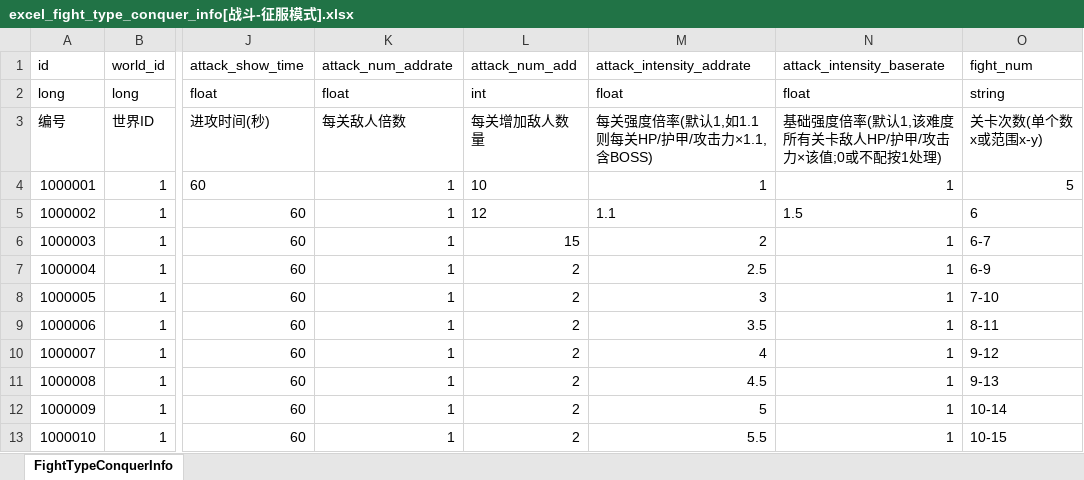
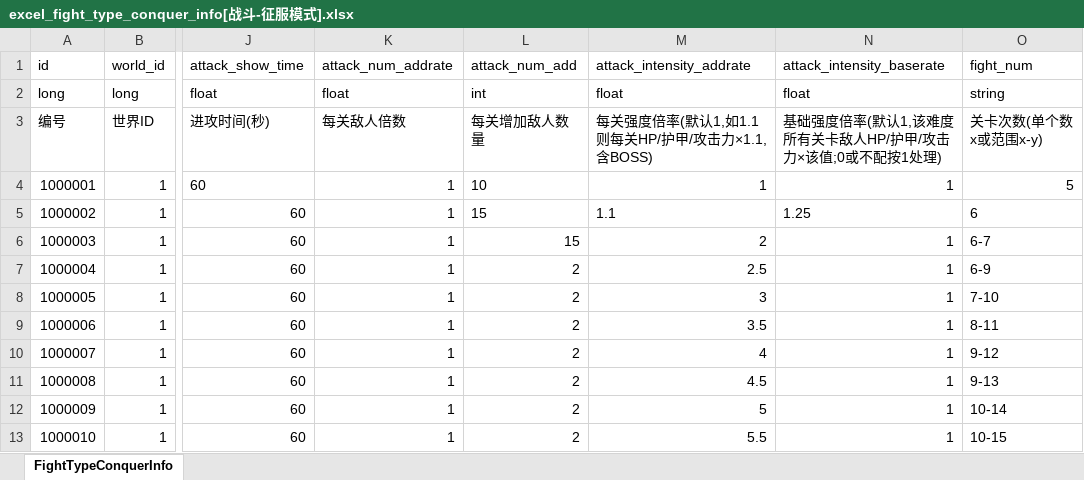
Before and after one commit to wobushiren79/DemonLordRoguelike, an Excel workbook: Demon Lord Roguelike/Assets/Data/Excel/excel_fight_type_conquer_info[战斗-征服模式].xlsx, sheet FightTypeConquerInfo, drawn as a sheet; only a part is shown, gaps mark what is left out; values as stored, in another font and other column widths than the file's, no borders; the diff names each change by its address in the sheet, - before the commit and + after, or states it on an @@ line.

```diff
--- a/Demon Lord Roguelike/Assets/Data/Excel/excel_fight_type_conquer_info[战斗-征服模式].xlsx (sheet FightTypeConquerInfo)
+++ b/Demon Lord Roguelike/Assets/Data/Excel/excel_fight_type_conquer_info[战斗-征服模式].xlsx (sheet FightTypeConquerInfo)
-L5 (attack_num_add): 12
+L5 (attack_num_add): 15
-N5 (attack_intensity_baserate): 1.5
+N5 (attack_intensity_baserate): 1.25
```
Also changed, not shown: Demon Lord Roguelike/Assets/Data/Excel/excel_buff_info[buff信息].xlsx, Demon Lord Roguelike/Assets/Data/Excel/excel_items_info[道具信息].xlsx, 52 other files.
